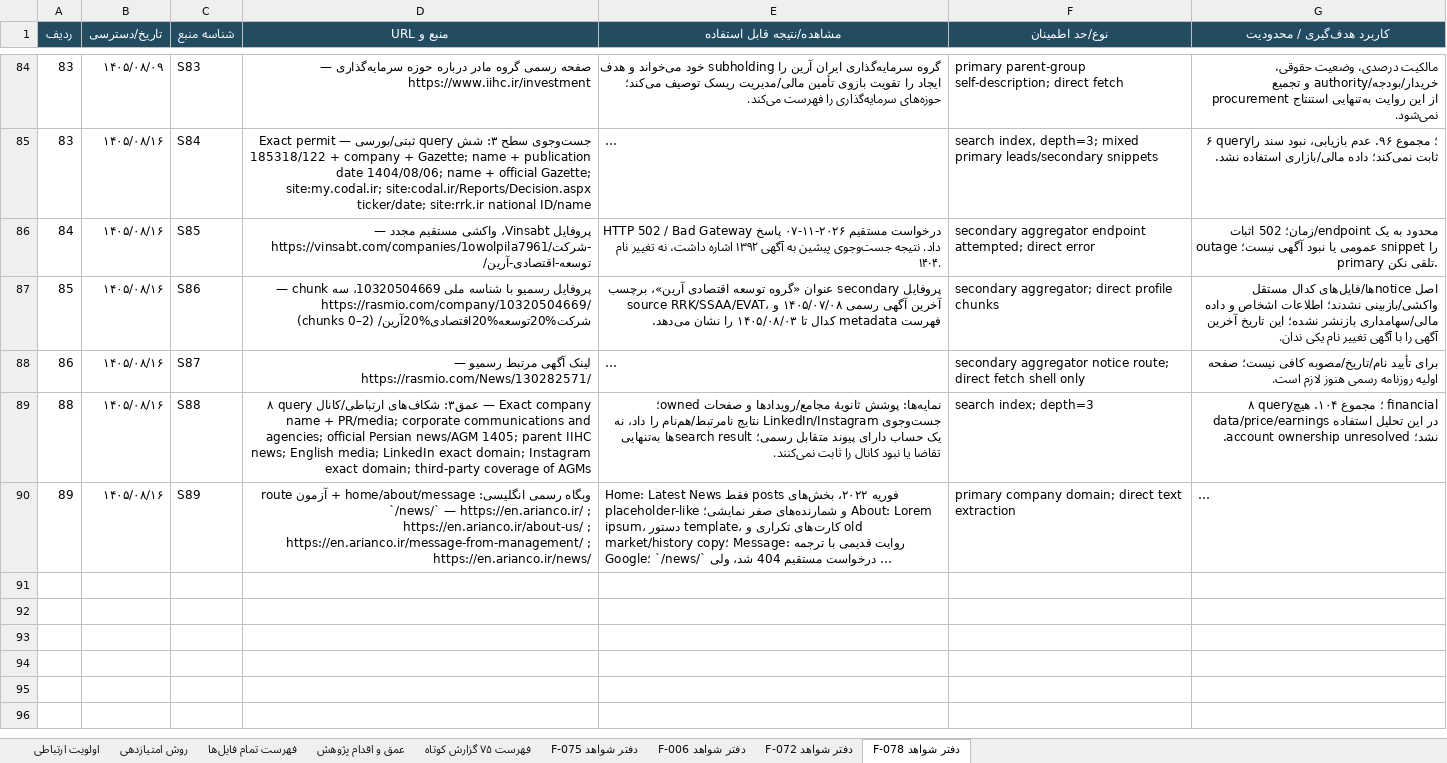
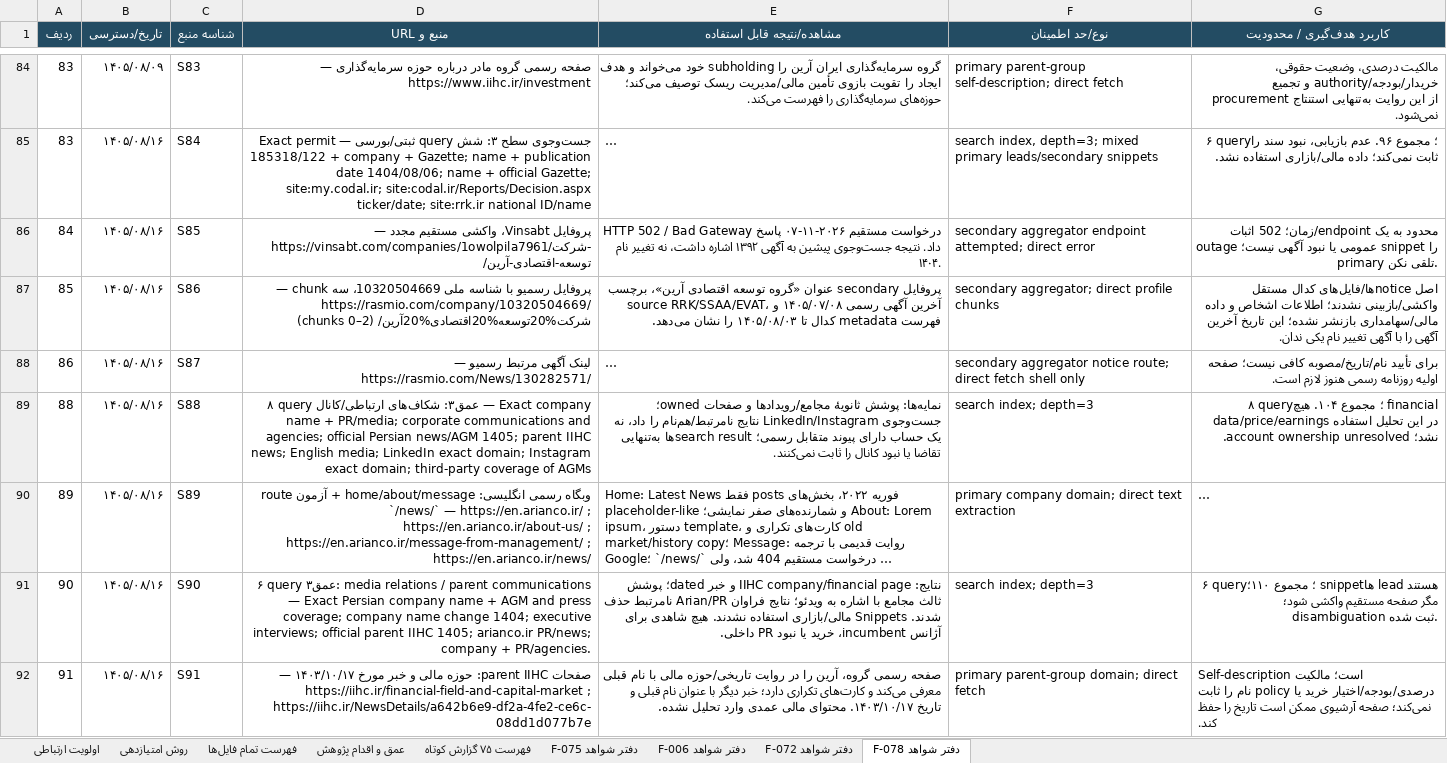
Before and after one commit to soheilsssbd7/market-research, an Excel workbook: اولویت_ارتباطی_آرون_همه_پرونده‌ها.xlsx, sheet دفتر شواهد F-078, drawn as a sheet; only a part is shown, gaps mark what is left out; long unchanged cells end in …; values as stored, in another font and other column widths than the file's, no borders; the diff covers the shown part only; the diff names each change by its address in the sheet, - before the commit and + after, or states it on an @@ line.

Commit message:
Add F-078 parent and AGM media evidence
Co-authored-by: arena-agent <297053741+arena-agent@users.noreply.github.com>

```diff
--- a/اولویت_ارتباطی_آرون_همه_پرونده‌ها.xlsx (sheet دفتر شواهد F-078)
+++ b/اولویت_ارتباطی_آرون_همه_پرونده‌ها.xlsx (sheet دفتر شواهد F-078)
+row 91: 90 | ۱۴۰۵/۰۸/۱۶ | S90 | ۶ query عمق۳: media relations / parent communications — Exact Persian company name + AGM and press coverage; company name change 1404; executive interviews; official parent IIHC 1405; arianco.ir PR/news; company + PR/agencies. | نتایج: IIHC company/financial page و خبر dated؛ پوشش ثالث مجامع با اشاره به ویدئو؛ نتایج فراوان Arian/PR نامرتبط حذف شدند. Snippets مالی/بازاری استفاده نشدند. هیچ شاهدی برای آژانس incumbent، خرید یا نبود PR داخلی. | search index; depth=3 | ۶ query؛ مجموع ۱۱۰؛ snippetها lead هستند مگر صفحه مستقیم واکشی شود؛ disambiguation ثبت شده.
+row 92: 91 | ۱۴۰۵/۰۸/۱۶ | S91 | صفحات parent IIHC: حوزه مالی و خبر مورخ ۱۴۰۳/۱۰/۱۷ — https://iihc.ir/financial-field-and-capital-market ; https://iihc.ir/NewsDetails/a642b6e9-df2a-4fe2-ce6c-08dd1d077b7e | صفحه رسمی گروه، آرین را در روایت تاریخی/حوزه مالی با نام قبلی معرفی می‌کند و کارت‌های تکراری دارد؛ خبر دیگر با عنوان نام قبلی و تاریخ ۱۴۰۳/۱۰/۱۷. محتوای مالی عمدی وارد تحلیل نشده. | primary parent-group domain; direct fetch | Self-description است؛ مالکیت درصدی/بودجه/اختیار خرید یا policy نام را ثابت نمی‌کند؛ صفحه آرشیوی ممکن است تاریخ را حفظ کند.
```
Also changed, not shown: 1 added row elsewhere in this sheet, sheet اولویت ارتباطی, sheet عمق و اقدام پژوهش, 2 other files.
